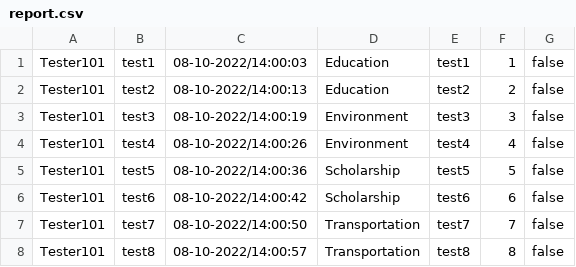
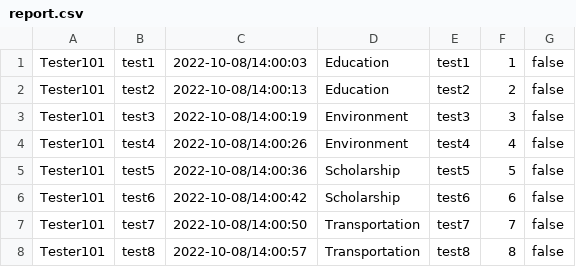
Before and after one commit to 4ura7ic/copecodeclone, a CSV file: data/report.csv, drawn as a sheet.

Commit message:
add report inappropriate activity

```diff
--- a/data/report.csv
+++ b/data/report.csv
@@ -1,8 +1,8 @@
-Tester101|test1|08-10-2022/14:00:03|Education|test1|1|false|
-Tester101|test2|08-10-2022/14:00:13|Education|test2|2|false|
-Tester101|test3|08-10-2022/14:00:19|Environment|test3|3|false|
-Tester101|test4|08-10-2022/14:00:26|Environment|test4|4|false|
-Tester101|test5|08-10-2022/14:00:36|Scholarship|test5|5|false|
-Tester101|test6|08-10-2022/14:00:42|Scholarship|test6|6|false|
-Tester101|test7|08-10-2022/14:00:50|Transportation|test7|7|false|
-Tester101|test8|08-10-2022/14:00:57|Transportation|test8|8|false|
+Tester101|test1|2022-10-08/14:00:03|Education|test1|1|false|
+Tester101|test2|2022-10-08/14:00:13|Education|test2|2|false|
+Tester101|test3|2022-10-08/14:00:19|Environment|test3|3|false|
+Tester101|test4|2022-10-08/14:00:26|Environment|test4|4|false|
+Tester101|test5|2022-10-08/14:00:36|Scholarship|test5|5|false|
+Tester101|test6|2022-10-08/14:00:42|Scholarship|test6|6|false|
+Tester101|test7|2022-10-08/14:00:50|Transportation|test7|7|false|
+Tester101|test8|2022-10-08/14:00:57|Transportation|test8|8|false|
```
Also changed, not shown: data/activityLog.csv, data/user.csv, 7 other files.
